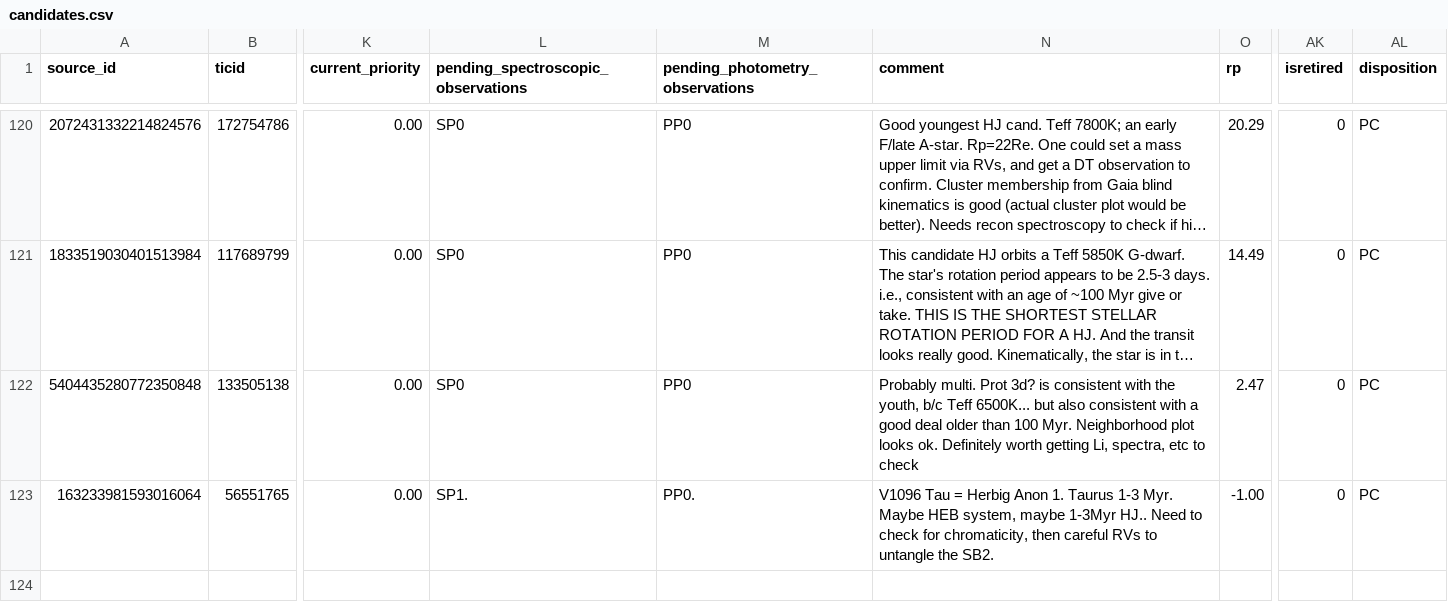
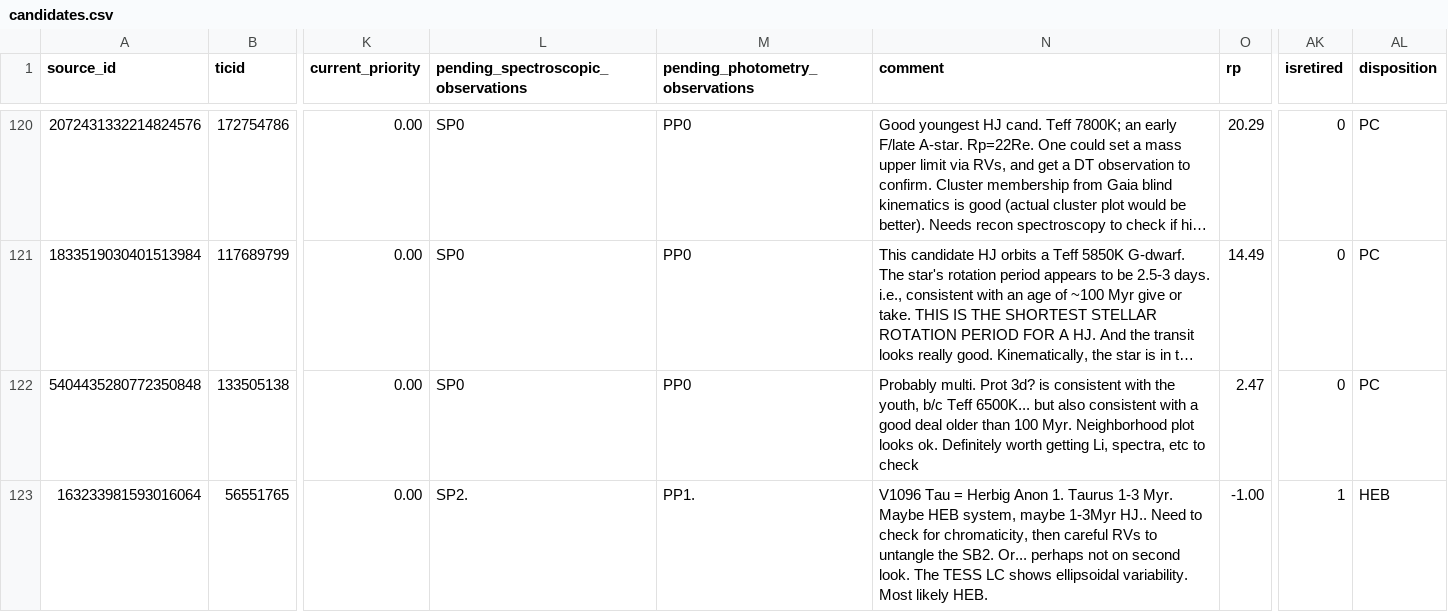
Before and after one commit to lgbouma/cdips_followup, a CSV file: data/candidate_database/candidates.csv, drawn as a sheet; only a part is shown, gaps mark what is left out; long unchanged cells end in …; the diff names each change by its address in the sheet, - before the commit and + after, or states it on an @@ line.

```diff
--- a/data/candidate_database/candidates.csv
+++ b/data/candidate_database/candidates.csv
-L123: SP1.
+L123: SP2.
-M123 (pending_photometry_observations): PP0.
+M123 (pending_photometry_observations): PP1.
-N123 (comment): …the SB2.
+N123 (comment): …the SB2. Or... perhaps not on second look. The TESS LC shows ellipsoidal variability. Most likely HEB.
-AK123 (isretired): 0
+AK123 (isretired): 1
-AL123 (disposition): PC
+AL123 (disposition): HEB
```
Also changed, not shown: 5 other files.
